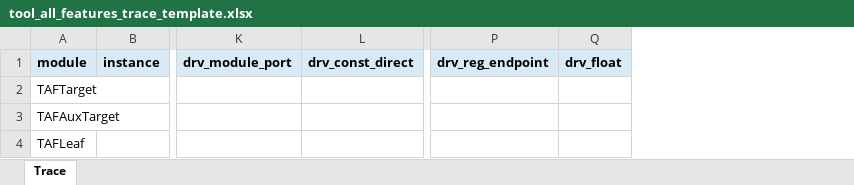
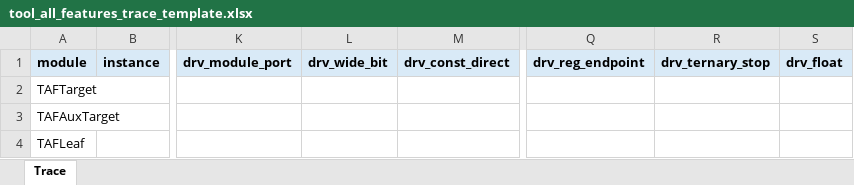
Before and after one commit to ysyx-22040210-yudian/verdi_npi_port_trace, an Excel workbook: tool_all_features_trace_template.xlsx, sheet Trace, drawn as a sheet; only a part is shown, gaps mark what is left out; values as stored, in another font and other column widths than the file's, no borders; the diff names each change by its address in the sheet, - before the commit and + after, or states it on an @@ line.

Commit message:
Add comprehensive NPI trace feature regression

```diff
--- a/tool_all_features_trace_template.xlsx (sheet Trace)
+++ b/tool_all_features_trace_template.xlsx (sheet Trace)
+column L, row 1: drv_wide_bit
+column R, row 1: drv_ternary_stop
```
Also changed, not shown: 26 other files.
